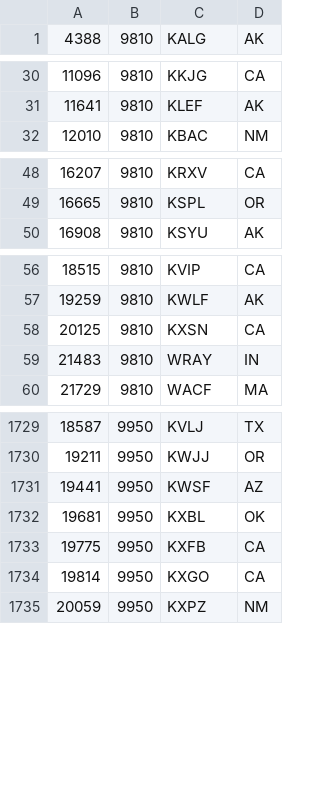
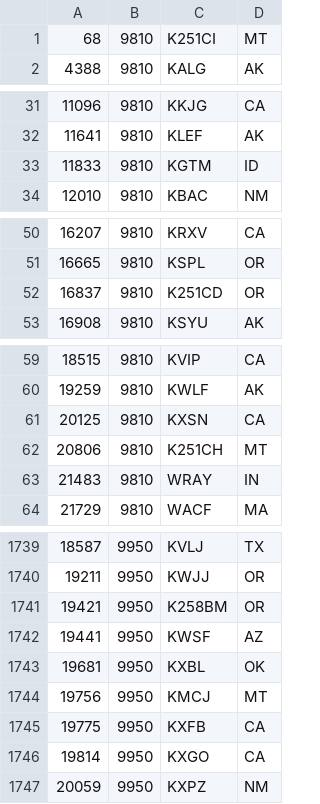
Before and after one commit to PE5PVB/TEF6686_ESP32, a CSV file: data/USA_98-100.csv, drawn as a sheet; only a part is shown, gaps mark what is left out; the diff covers the shown part only.

Commit message:
Update USA_98-100.csv
Pacific NW RDS update

```diff
--- a/data/USA_98-100.csv
+++ b/data/USA_98-100.csv
@@ -1 +1,2 @@
+68;9810;K251CI;MT
 4388;9810;KALG;AK
@@ -31,2 +32,3 @@
 11641;9810;KLEF;AK
+11833;9810;KGTM;ID
 12010;9810;KBAC;NM
@@ -49,2 +51,3 @@
 16665;9810;KSPL;OR
+16837;9810;K251CD;OR
 16908;9810;KSYU;AK
@@ -58,2 +61,3 @@
 20125;9810;KXSN;CA
+20806;9810;K251CH;MT
 21483;9810;WRAY;IN
@@ -1730,4 +1740,6 @@
 19211;9950;KWJJ;OR
+19421;9950;K258BM;OR
 19441;9950;KWSF;AZ
 19681;9950;KXBL;OK
+19756;9950;KMCJ;MT
 19775;9950;KXFB;CA
```
Also changed, not shown: 11 added rows, 1 removed row, 2 moved rows and 5 edited cells elsewhere in this file.
